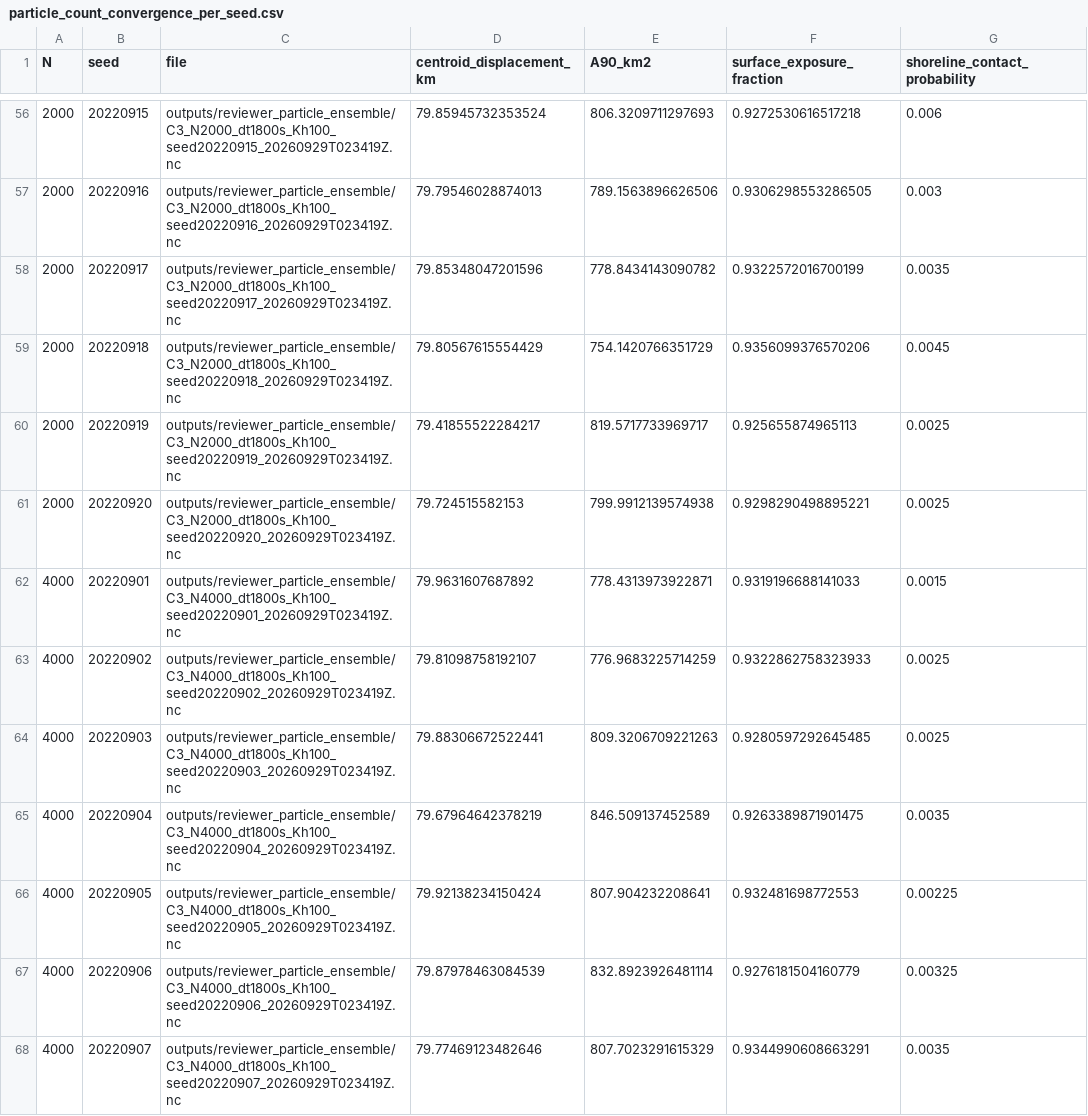
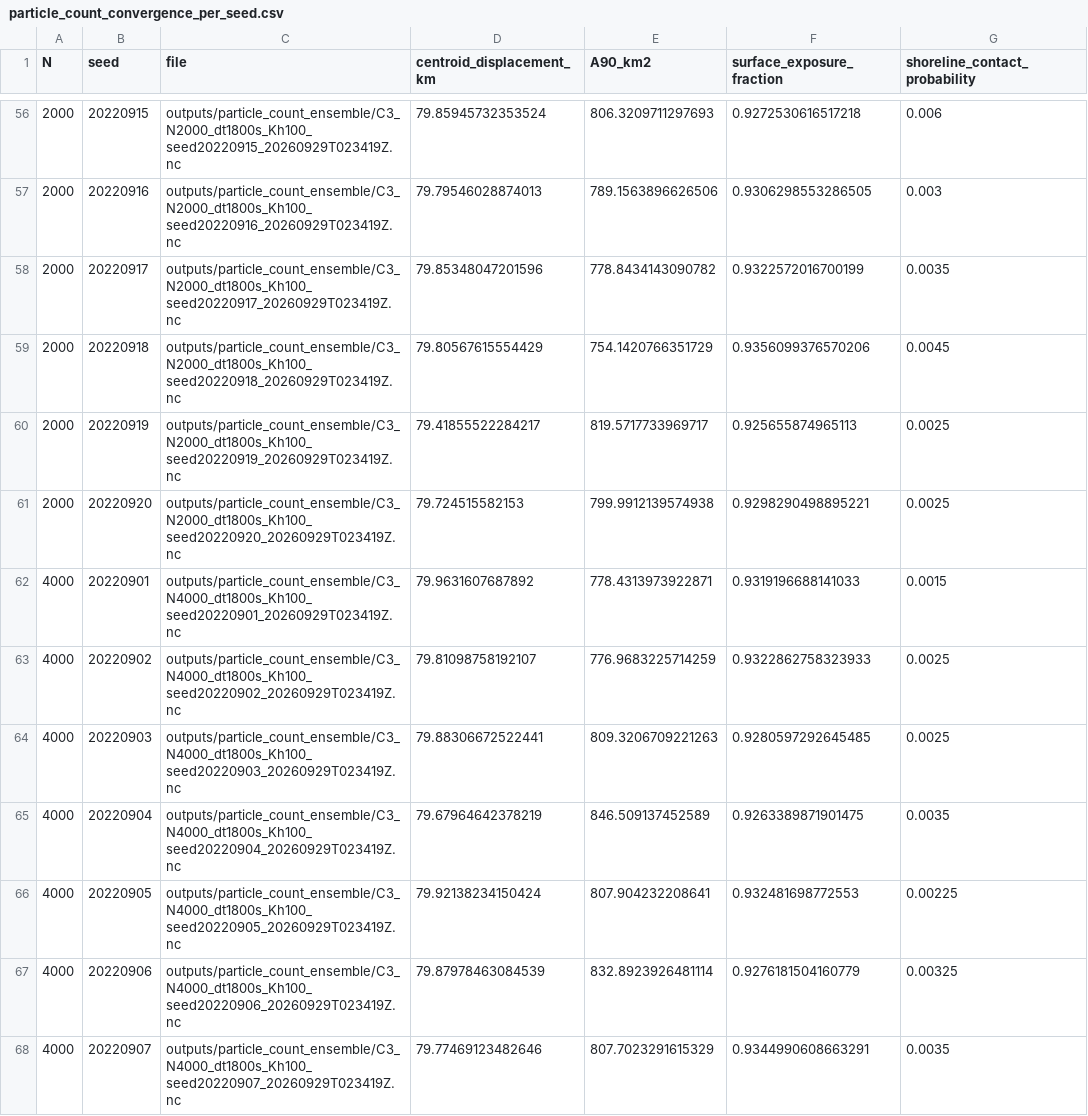
Before and after one commit to CorneliusDorsogilaa/jubilee-openoil-process-attribution, a CSV file: diagnostics/validation/particle_count_convergence_per_seed.csv, drawn as a sheet; only a part is shown, gaps mark what is left out; the diff covers the shown part only.

```diff
--- a/diagnostics/validation/particle_count_convergence_per_seed.csv
+++ b/diagnostics/validation/particle_count_convergence_per_seed.csv
@@ -56,13 +56,13 @@ N,seed,file,centroid_displacement_km,A90_km2,surface_exposure_fraction,shoreline
-2000,20220915,outputs/reviewer_particle_ensemble/C3_N2000_dt1800s_Kh100_seed20220915_20260929T023419Z.nc,79.85945732353524,806.3209711297693,0.9272530616517218,0.006
-2000,20220916,outputs/reviewer_particle_ensemble/C3_N2000_dt1800s_Kh100_seed20220916_20260929T023419Z.nc,79.79546028874013,789.1563896626506,0.9306298553286505,0.003
-2000,20220917,outputs/reviewer_particle_ensemble/C3_N2000_dt1800s_Kh100_seed20220917_20260929T023419Z.nc,79.85348047201596,778.8434143090782,0.9322572016700199,0.0035
-2000,20220918,outputs/reviewer_particle_ensemble/C3_N2000_dt1800s_Kh100_seed20220918_20260929T023419Z.nc,79.80567615554429,754.1420766351729,0.9356099376570206,0.0045
-2000,20220919,outputs/reviewer_particle_ensemble/C3_N2000_dt1800s_Kh100_seed20220919_20260929T023419Z.nc,79.41855522284217,819.5717733969717,0.925655874965113,0.0025
-2000,20220920,outputs/reviewer_particle_ensemble/C3_N2000_dt1800s_Kh100_seed20220920_20260929T023419Z.nc,79.724515582153,799.9912139574938,0.9298290498895221,0.0025
-4000,20220901,outputs/reviewer_particle_ensemble/C3_N4000_dt1800s_Kh100_seed20220901_20260929T023419Z.nc,79.9631607687892,778.4313973922871,0.9319196688141033,0.0015
-4000,20220902,outputs/reviewer_particle_ensemble/C3_N4000_dt1800s_Kh100_seed20220902_20260929T023419Z.nc,79.81098758192107,776.9683225714259,0.9322862758323933,0.0025
-4000,20220903,outputs/reviewer_particle_ensemble/C3_N4000_dt1800s_Kh100_seed20220903_20260929T023419Z.nc,79.88306672522441,809.3206709221263,0.9280597292645485,0.0025
-4000,20220904,outputs/reviewer_particle_ensemble/C3_N4000_dt1800s_Kh100_seed20220904_20260929T023419Z.nc,79.67964642378219,846.509137452589,0.9263389871901475,0.0035
-4000,20220905,outputs/reviewer_particle_ensemble/C3_N4000_dt1800s_Kh100_seed20220905_20260929T023419Z.nc,79.92138234150424,807.904232208641,0.932481698772553,0.00225
-4000,20220906,outputs/reviewer_particle_ensemble/C3_N4000_dt1800s_Kh100_seed20220906_20260929T023419Z.nc,79.87978463084539,832.8923926481114,0.9276181504160779,0.00325
-4000,20220907,outputs/reviewer_particle_ensemble/C3_N4000_dt1800s_Kh100_seed20220907_20260929T023419Z.nc,79.77469123482646,807.7023291615329,0.9344990608663291,0.0035
+2000,20220915,outputs/particle_count_ensemble/C3_N2000_dt1800s_Kh100_seed20220915_20260929T023419Z.nc,79.85945732353524,806.3209711297693,0.9272530616517218,0.006
+2000,20220916,outputs/particle_count_ensemble/C3_N2000_dt1800s_Kh100_seed20220916_20260929T023419Z.nc,79.79546028874013,789.1563896626506,0.9306298553286505,0.003
+2000,20220917,outputs/particle_count_ensemble/C3_N2000_dt1800s_Kh100_seed20220917_20260929T023419Z.nc,79.85348047201596,778.8434143090782,0.9322572016700199,0.0035
+2000,20220918,outputs/particle_count_ensemble/C3_N2000_dt1800s_Kh100_seed20220918_20260929T023419Z.nc,79.80567615554429,754.1420766351729,0.9356099376570206,0.0045
+2000,20220919,outputs/particle_count_ensemble/C3_N2000_dt1800s_Kh100_seed20220919_20260929T023419Z.nc,79.41855522284217,819.5717733969717,0.925655874965113,0.0025
+2000,20220920,outputs/particle_count_ensemble/C3_N2000_dt1800s_Kh100_seed20220920_20260929T023419Z.nc,79.724515582153,799.9912139574938,0.9298290498895221,0.0025
+4000,20220901,outputs/particle_count_ensemble/C3_N4000_dt1800s_Kh100_seed20220901_20260929T023419Z.nc,79.9631607687892,778.4313973922871,0.9319196688141033,0.0015
+4000,20220902,outputs/particle_count_ensemble/C3_N4000_dt1800s_Kh100_seed20220902_20260929T023419Z.nc,79.81098758192107,776.9683225714259,0.9322862758323933,0.0025
+4000,20220903,outputs/particle_count_ensemble/C3_N4000_dt1800s_Kh100_seed20220903_20260929T023419Z.nc,79.88306672522441,809.3206709221263,0.9280597292645485,0.0025
+4000,20220904,outputs/particle_count_ensemble/C3_N4000_dt1800s_Kh100_seed20220904_20260929T023419Z.nc,79.67964642378219,846.509137452589,0.9263389871901475,0.0035
+4000,20220905,outputs/particle_count_ensemble/C3_N4000_dt1800s_Kh100_seed20220905_20260929T023419Z.nc,79.92138234150424,807.904232208641,0.932481698772553,0.00225
+4000,20220906,outputs/particle_count_ensemble/C3_N4000_dt1800s_Kh100_seed20220906_20260929T023419Z.nc,79.87978463084539,832.8923926481114,0.9276181504160779,0.00325
+4000,20220907,outputs/particle_count_ensemble/C3_N4000_dt1800s_Kh100_seed20220907_20260929T023419Z.nc,79.77469123482646,807.7023291615329,0.9344990608663291,0.0035
```
Also changed, not shown: 67 edited cells elsewhere in this file.
